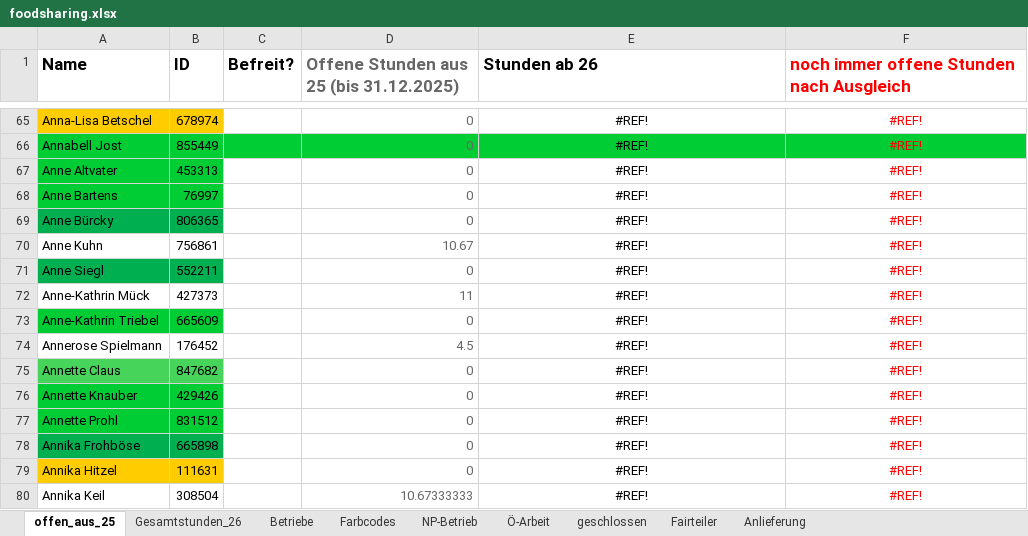
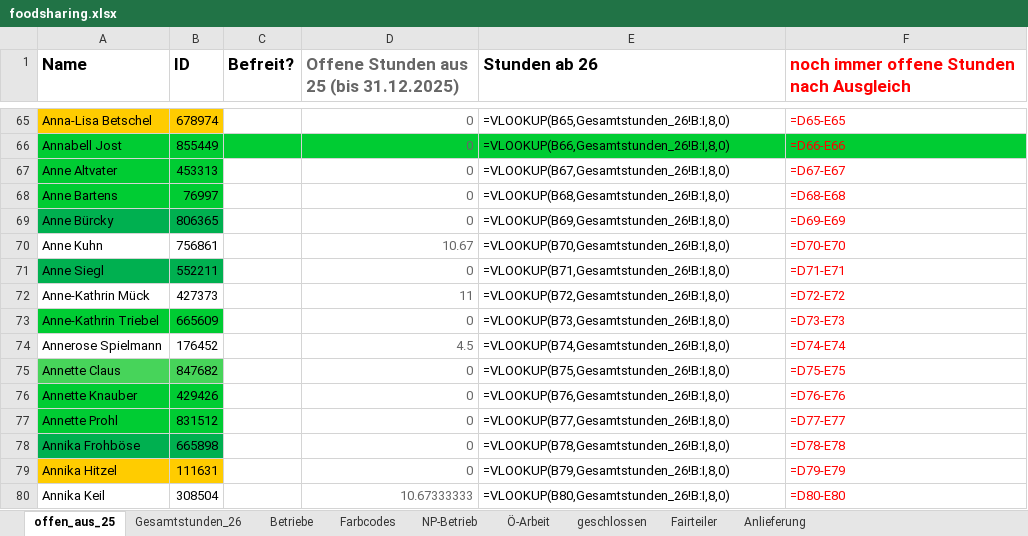
Before and after one commit to illo47/Projekt1, an Excel workbook: excel/foodsharing.xlsx, sheet offen_aus_25, drawn as a sheet; only a part is shown, gaps mark what is left out; values as stored, in another font and other column widths than the file's, no borders; formulas without a stored value are shown as written; the diff covers the shown part only; the diff names each change by its address in the sheet, - before the commit and + after, or states it on an @@ line.

```diff
--- a/excel/foodsharing.xlsx (sheet offen_aus_25)
+++ b/excel/foodsharing.xlsx (sheet offen_aus_25)
-E65:F80 alignment: center
+E65:F80 alignment: left
-E65 (Stunden ab 26): #REF!
+E65 (Stunden ab 26): =VLOOKUP(B65,Gesamtstunden_26!B:I,8,0)
-F65: #REF!
+F65: =D65-E65
-E66 (Stunden ab 26): #REF!
+E66 (Stunden ab 26): =VLOOKUP(B66,Gesamtstunden_26!B:I,8,0)
-F66: #REF!
+F66: =D66-E66
-E67 (Stunden ab 26): #REF!
+E67 (Stunden ab 26): =VLOOKUP(B67,Gesamtstunden_26!B:I,8,0)
-F67: #REF!
+F67: =D67-E67
-E68 (Stunden ab 26): #REF!
+E68 (Stunden ab 26): =VLOOKUP(B68,Gesamtstunden_26!B:I,8,0)
-F68: #REF!
+F68: =D68-E68
-E69 (Stunden ab 26): #REF!
+E69 (Stunden ab 26): =VLOOKUP(B69,Gesamtstunden_26!B:I,8,0)
-F69: #REF!
+F69: =D69-E69
-E70 (Stunden ab 26): #REF!
+E70 (Stunden ab 26): =VLOOKUP(B70,Gesamtstunden_26!B:I,8,0)
-F70: #REF!
+F70: =D70-E70
-E71 (Stunden ab 26): #REF!
+E71 (Stunden ab 26): =VLOOKUP(B71,Gesamtstunden_26!B:I,8,0)
-F71: #REF!
+F71: =D71-E71
-E72 (Stunden ab 26): #REF!
+E72 (Stunden ab 26): =VLOOKUP(B72,Gesamtstunden_26!B:I,8,0)
-F72: #REF!
+F72: =D72-E72
-E73 (Stunden ab 26): #REF!
+E73 (Stunden ab 26): =VLOOKUP(B73,Gesamtstunden_26!B:I,8,0)
-F73: #REF!
+F73: =D73-E73
-E74 (Stunden ab 26): #REF!
+E74 (Stunden ab 26): =VLOOKUP(B74,Gesamtstunden_26!B:I,8,0)
-F74: #REF!
+F74: =D74-E74
-E75 (Stunden ab 26): #REF!
+E75 (Stunden ab 26): =VLOOKUP(B75,Gesamtstunden_26!B:I,8,0)
-F75: #REF!
+F75: =D75-E75
-E76 (Stunden ab 26): #REF!
+E76 (Stunden ab 26): =VLOOKUP(B76,Gesamtstunden_26!B:I,8,0)
-F76: #REF!
+F76: =D76-E76
-E77 (Stunden ab 26): #REF!
+E77 (Stunden ab 26): =VLOOKUP(B77,Gesamtstunden_26!B:I,8,0)
-F77: #REF!
+F77: =D77-E77
-E78 (Stunden ab 26): #REF!
+E78 (Stunden ab 26): =VLOOKUP(B78,Gesamtstunden_26!B:I,8,0)
-F78: #REF!
+F78: =D78-E78
-E79 (Stunden ab 26): #REF!
+E79 (Stunden ab 26): =VLOOKUP(B79,Gesamtstunden_26!B:I,8,0)
-F79: #REF!
+F79: =D79-E79
-E80 (Stunden ab 26): #REF!
+E80 (Stunden ab 26): =VLOOKUP(B80,Gesamtstunden_26!B:I,8,0)
-F80: #REF!
+F80: =D80-E80
```
Also changed, not shown: 1594 edited cells and cell formats elsewhere in this sheet, sheet Gesamtstunden_26.
